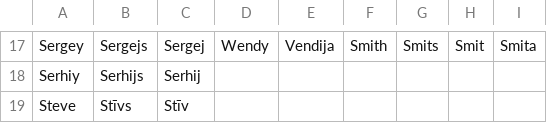
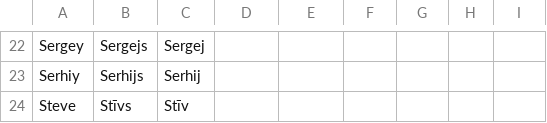
Before and after one commit to 21DP4KLogi/BusinessRoad, a CSV file: lang/names.csv, drawn as a sheet; only a part is shown, gaps mark what is left out; addresses are those after the commit; the diff covers the shown part only; the diff names each change by its address in the sheet, - before the commit and + after, or states it on an @@ line.

Commit message:
Added more names

```diff
--- a/lang/names.csv
+++ b/lang/names.csv
-D22: Wendy
+D22: (empty)
-E22: Vendija
+E22: (empty)
-F22: Smith
+F22: (empty)
-G22: Smits
+G22: (empty)
-H22: Smit
+H22: (empty)
-I22: Smita
+I22: (empty)
```
Also changed, not shown: 6 added rows, 2 removed rows and 52 edited cells elsewhere in this file, 3 other files.
